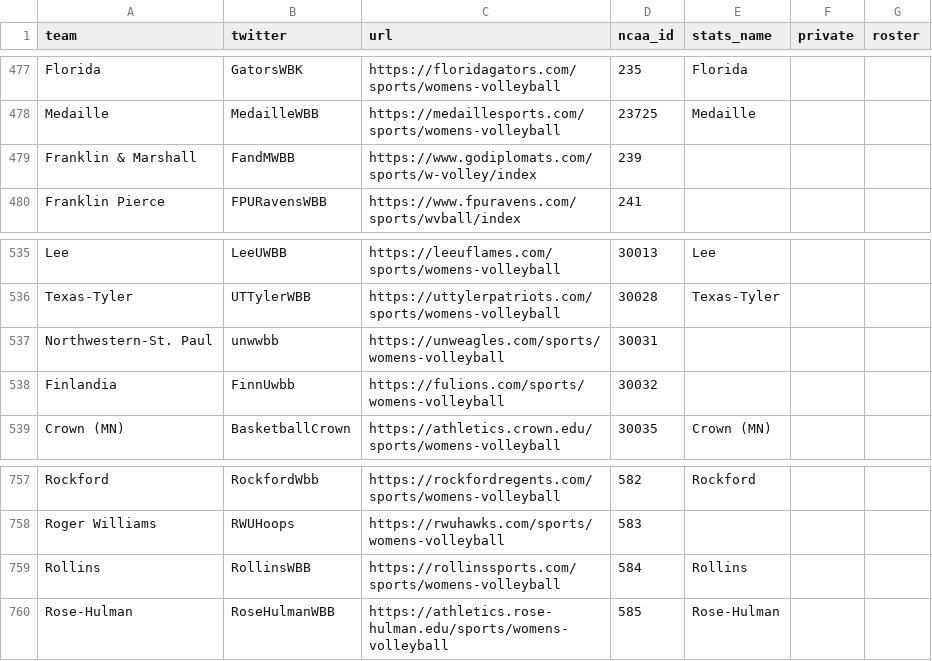
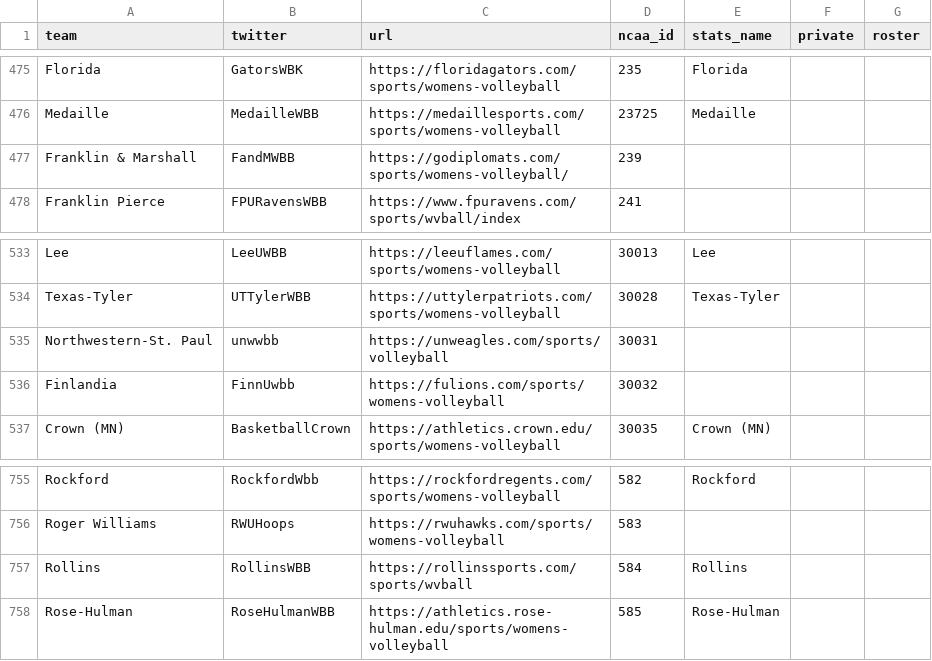
Before and after one commit to Sports-Roster-Data/womens-volleyball, a CSV file: teams.csv, drawn as a sheet; only a part is shown, gaps mark what is left out; the diff covers the shown part only.

```diff
--- a/teams.csv
+++ b/teams.csv
@@ -478,3 +476,3 @@ Florida,GatorsWBK,https://floridagators.com/sports/womens-volleyball,235,Florida
 Medaille,MedailleWBB,https://medaillesports.com/sports/womens-volleyball,23725,Medaille,,
-Franklin & Marshall,FandMWBB,https://www.godiplomats.com/sports/w-volley/index,239,,,
+Franklin & Marshall,FandMWBB,https://godiplomats.com/sports/womens-volleyball/,239,,,
 Franklin Pierce,FPURavensWBB,https://www.fpuravens.com/sports/wvball/index,241,,,
@@ -536,3 +534,3 @@ Lee,LeeUWBB,https://leeuflames.com/sports/womens-volleyball,30013,Lee,,
 Texas-Tyler,UTTylerWBB,https://uttylerpatriots.com/sports/womens-volleyball,30028,Texas-Tyler,,
-Northwestern-St. Paul,unwwbb,https://unweagles.com/sports/womens-volleyball,30031,,,
+Northwestern-St. Paul,unwwbb,https://unweagles.com/sports/volleyball,30031,,,
 Finlandia,FinnUwbb,https://fulions.com/sports/womens-volleyball,30032,,,
@@ -758,3 +756,3 @@ Rockford,RockfordWbb,https://rockfordregents.com/sports/womens-volleyball,582,Ro
 Roger Williams,RWUHoops,https://rwuhawks.com/sports/womens-volleyball,583,,,
-Rollins,RollinsWBB,https://rollinssports.com/sports/womens-volleyball,584,Rollins,,
+Rollins,RollinsWBB,https://rollinssports.com/sports/wvball,584,Rollins,,
 Rose-Hulman,RoseHulmanWBB,https://athletics.rose-hulman.edu/sports/womens-volleyball,585,Rose-Hulman,,
```
Also changed, not shown: 2 removed rows and 3 edited cells elsewhere in this file.
